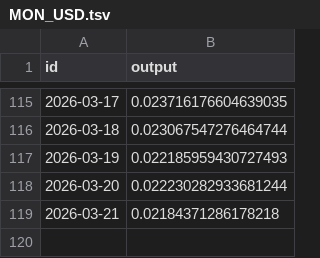
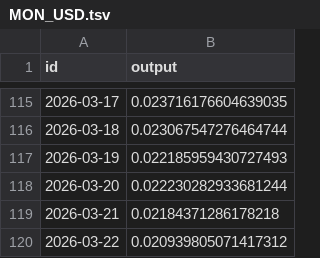
Before and after one commit to sablier-labs/indexers, a TSV file: envio/analytics/.envio/cache/MON_USD.tsv, drawn as a sheet; only a part is shown, gaps mark what is left out.

```diff
--- a/envio/analytics/.envio/cache/MON_USD.tsv
+++ b/envio/analytics/.envio/cache/MON_USD.tsv
@@ -119 +119,2 @@ id	output
 "2026-03-21"	0.02184371286178218
+"2026-03-22"	0.020939805071417312
```
Also changed, not shown: envio/analytics/.envio/cache/CHZ_USD.tsv, envio/analytics/.envio/cache/POL_USD.tsv, 11 other files.
